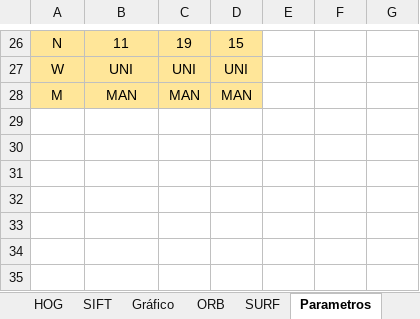
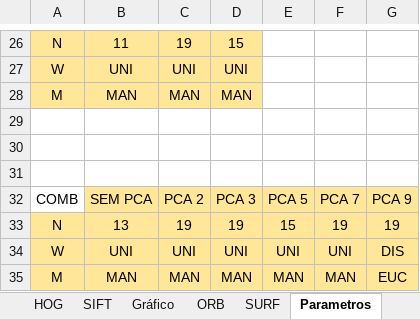
Before and after one commit to rafaelboniolo/TCC-Classifier, an Excel workbook: testes/knn.xlsx, sheet Parametros, drawn as a sheet; only a part is shown, gaps mark what is left out; values as stored, in another font and other column widths than the file's, no borders; the diff names each change by its address in the sheet, - before the commit and + after, or states it on an @@ line.

```diff
--- a/testes/knn.xlsx (sheet Parametros)
+++ b/testes/knn.xlsx (sheet Parametros)
+row 29: (empty)
+row 30: (empty)
+row 31: (empty)
+row 32: COMB | SEM PCA | PCA 2 | PCA 3 | PCA 5 | PCA 7 | PCA 9
+row 33: N | 13 | 19 | 19 | 15 | 19 | 19
+row 34: W | UNI | UNI | UNI | UNI | UNI | DIS
+row 35: M | MAN | MAN | MAN | MAN | MAN | EUC
```
Also changed, not shown: sheet HOG, charts or pictures, testes/svm.xlsx, 4 other files.
